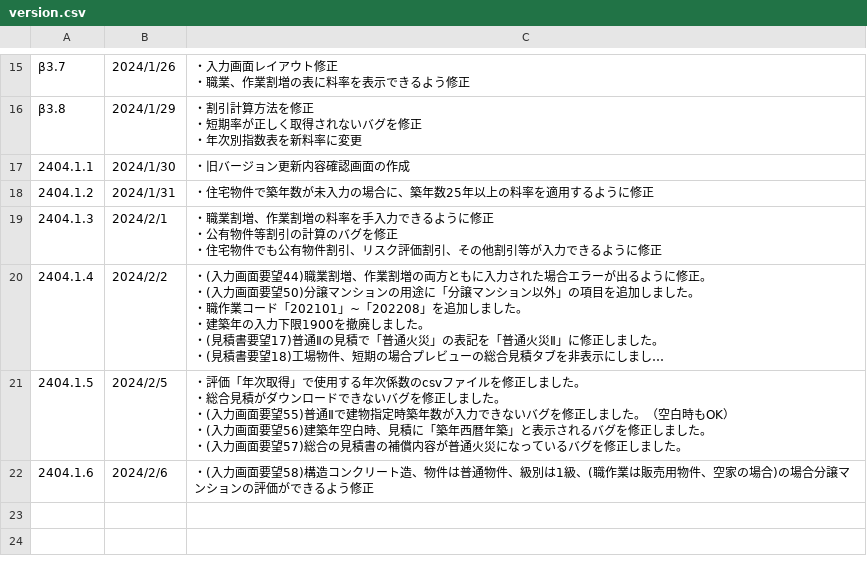
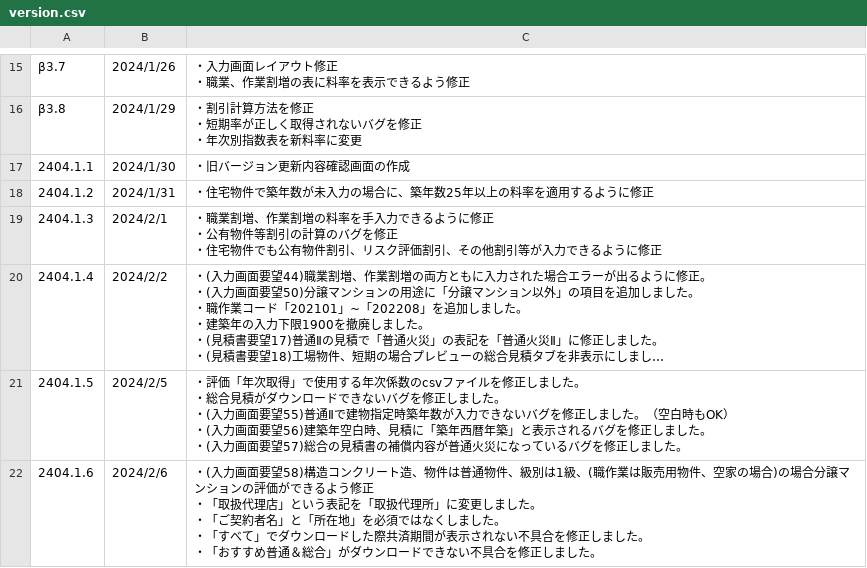
Before and after one commit to yokoyama-eruful/mitumo, a CSV file: storage/app/version/version.csv, drawn as a sheet; only a part is shown, gaps mark what is left out; long unchanged cells end in ….

Commit message:
取扱代理店->取扱代理所 ご契約者名、所在地を必須ではなくしました

```diff
--- a/storage/app/version/version.csv
+++ b/storage/app/version/version.csv
@@ -56,2 +56,6 @@
 ・(入力画面要望57)総合の見積書の補償内容が普通火災になっているバグを修正しました。"
-2404.1.6,2024/2/6,・(入力画面要望58)構造コンクリート造、物件は普通物件、級別は1級、(職作業は販売用物件、空家の場合)の場合分譲マンションの評価ができるよう修正
+2404.1.6,2024/2/6,"・(入力画面要望58)構造コンクリート造、物件は普通物件、級別は1級、(職作業は販売用物件、空家の場合)の場合分譲マンションの評価ができるよう修正
+・「取扱代理店」という表記を「取扱代理所」に変更しました。
+・「ご契約者名」と「所在地」を必須ではなくしました。
+・「すべて」でダウンロードした際共済期間が表示されない不具合を修正しました。
+・「おすすめ普通＆総合」がダウンロードできない不具合を修正しました。"
```
Also changed, not shown: 18 other files.
